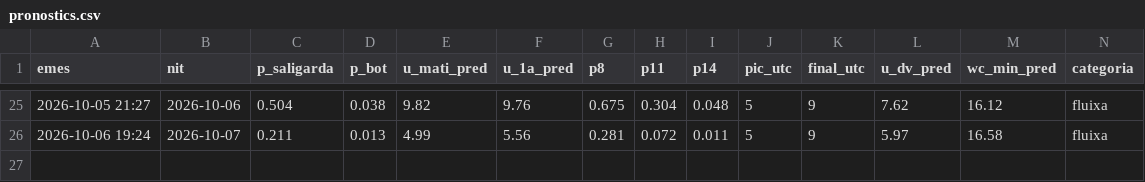
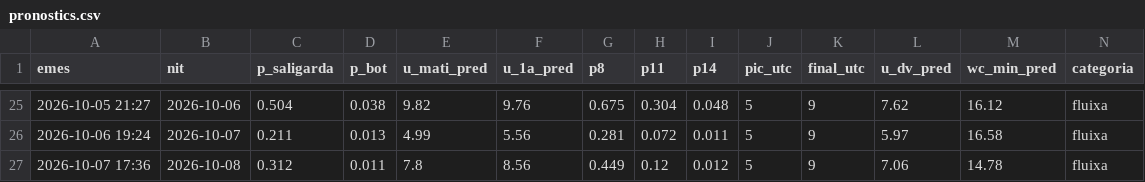
Before and after one commit to adriabarbeta/saligarda, a CSV file: derived/pronostics.csv, drawn as a sheet; only a part is shown, gaps mark what is left out; rows hold the shown columns only; the diff names each change by its address in the sheet, - before the commit and + after, or states it on an @@ line.

```diff
--- a/derived/pronostics.csv
+++ b/derived/pronostics.csv
+row 27: 2026-10-07 17:36 | 2026-10-08 | 0.312 | 0.011 | 7.8 | 8.56 | 0.449 | 0.12 | 0.012 | 5 | 9 | 7.06 | 14.78 | fluixa
```
Also changed, not shown: derived/posts_x.csv, 4 other files.
